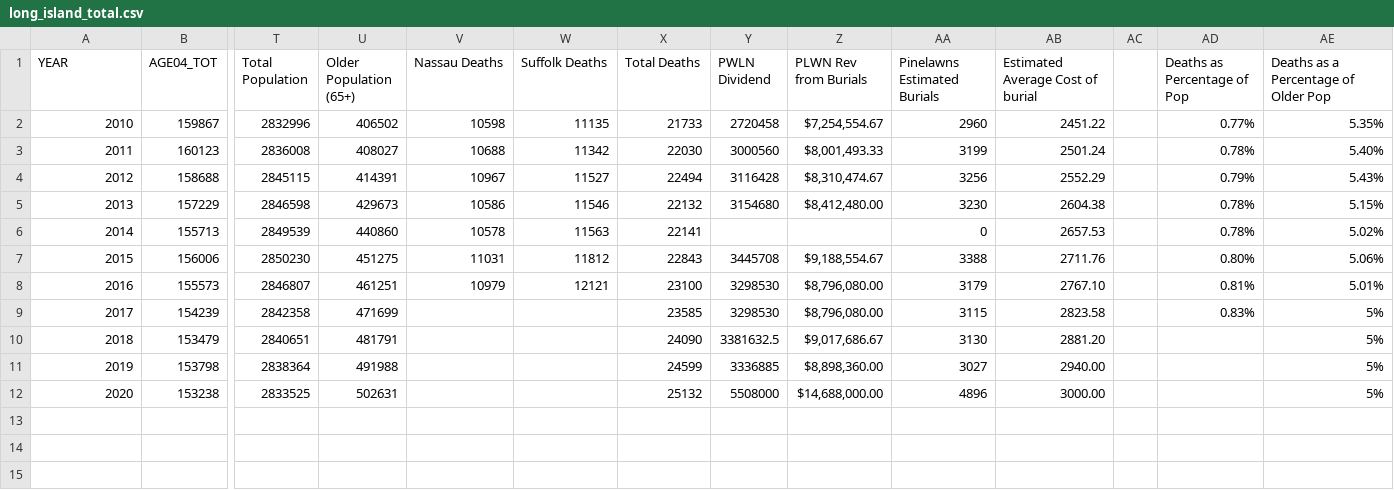
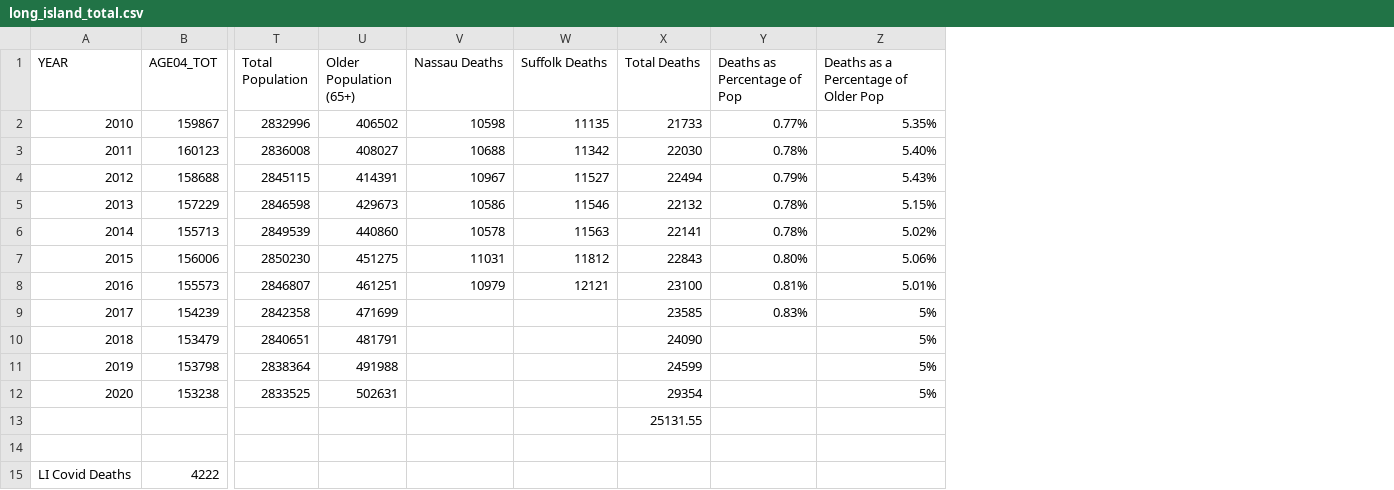
Before and after one commit to jbell1991/long-island-death-statistics, a CSV file: long_island_total.csv, drawn as a sheet; only a part is shown, gaps mark what is left out; removed rows and columns are numbered as before the commit, all else as after; rows hold the shown columns only; the diff covers the shown part only; the diff names each change by its address in the sheet, - before the commit and + after, or states it on an @@ line.

Commit message:
estimating post covid dividends

```diff
--- a/long_island_total.csv
+++ b/long_island_total.csv
-column Y (PWLN Dividend), rows 2-12: 2720458 | 3000560 | 3116428 | 3154680 |  | 3445708 | 3298530 | 3298530 | 3381632.5 | 3336885 | 5508000
-column Z (PLWN Rev from Burials), rows 2-12: $7,254,554.67 | $8,001,493.33 | $8,310,474.67 | $8,412,480.00 |  | $9,188,554.67 | $8,796,080.00 | $8,796,080.00 | $9,017,686.67 | $8,898,360.00 | $14,688,000.00
-column AA (Pinelawns Estimated Burials), rows 2-12: 2960 | 3199 | 3256 | 3230 | 0 | 3388 | 3179 | 3115 | 3130 | 3027 | 4896
-column AB (Estimated Average Cost of burial), rows 2-12: 2451.22 | 2501.24 | 2552.29 | 2604.38 | 2657.53 | 2711.76 | 2767.10 | 2823.58 | 2881.20 | 2940.00 | 3000.00
-column AC, empty
-X12 (Total Deaths): 25132
+X12 (Total Deaths): 29354
+row 13:  |  |  |  |  |  | 25131.55
+row 14: (empty)
+row 15: LI Covid Deaths | 4222
```
Also changed, not shown: 21 added rows elsewhere in this file.
